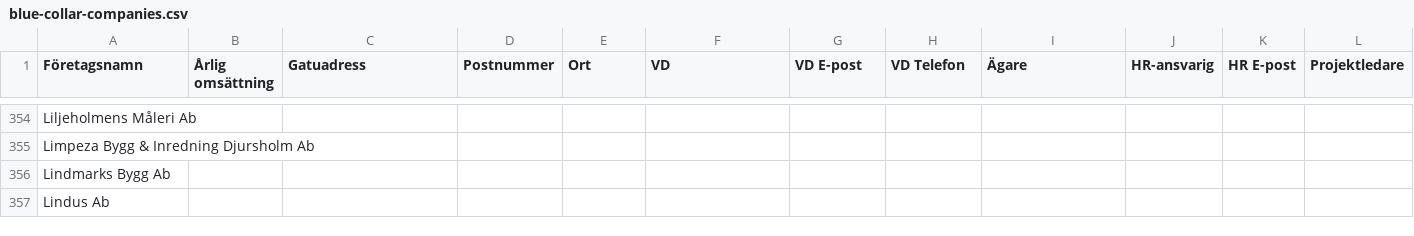
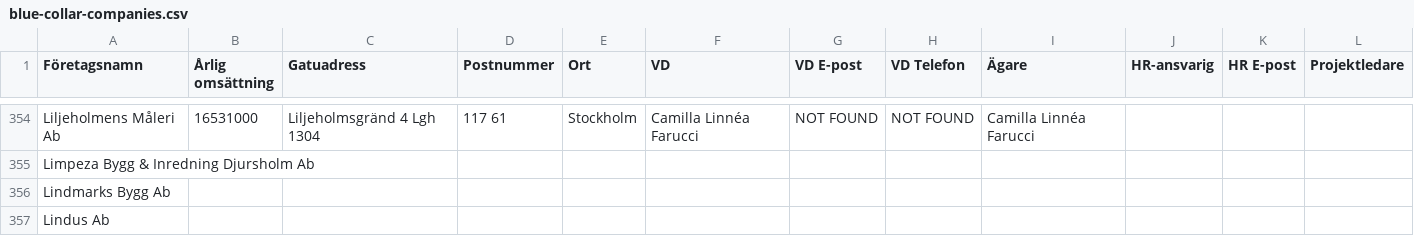
Before and after one commit to fellanH/ett-smart, a CSV file: marketing/weaver-5/blue-collar-companies.csv, drawn as a sheet; only a part is shown, gaps mark what is left out; the diff covers the shown part only; the diff names each change by its address in the sheet, - before the commit and + after, or states it on an @@ line.

```diff
--- a/marketing/weaver-5/blue-collar-companies.csv
+++ b/marketing/weaver-5/blue-collar-companies.csv
-B354 (Årlig omsättning): (empty)
+B354 (Årlig omsättning): 16531000
-C354 (Gatuadress): (empty)
+C354 (Gatuadress): Liljeholmsgränd 4 Lgh 1304
-D354 (Postnummer): (empty)
+D354 (Postnummer): 117 61
-E354 (Ort): (empty)
+E354 (Ort): Stockholm
-F354 (VD): (empty)
+F354 (VD): Camilla Linnéa Farucci
-G354 (VD E-post): (empty)
+G354 (VD E-post): NOT FOUND
-H354 (VD Telefon): (empty)
+H354 (VD Telefon): NOT FOUND
-I354 (Ägare): (empty)
+I354 (Ägare): Camilla Linnéa Farucci
```
Also changed, not shown: 32 edited cells elsewhere in this file.
